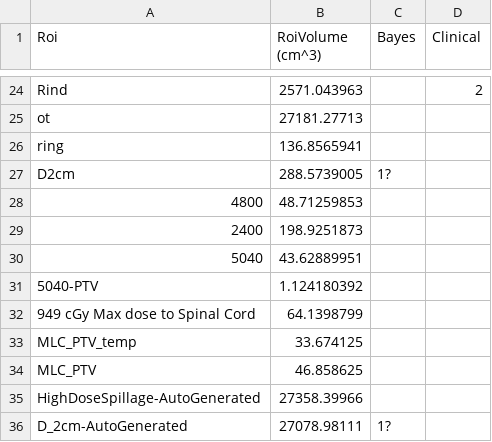
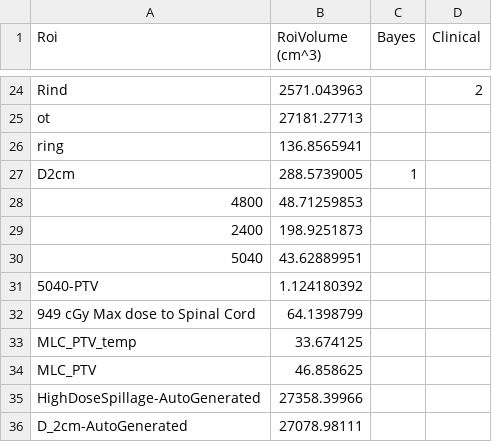
Before and after one commit to kels271828/RayBay, a CSV file: results/ZZ_MK_SBRTLL7289/roi_volumes.csv, drawn as a sheet; only a part is shown, gaps mark what is left out.

Commit message:
choose which D2cm ROI to use

```diff
--- a/results/ZZ_MK_SBRTLL7289/roi_volumes.csv
+++ b/results/ZZ_MK_SBRTLL7289/roi_volumes.csv
@@ -26,3 +26,3 @@ ot,27181.27713,,
 ring,136.8565941,,
-D2cm,288.5739005,1?,
+D2cm,288.5739005,1,
 4800,48.71259853,,
@@ -35,2 +35,2 @@ MLC_PTV,46.858625,,
 HighDoseSpillage-AutoGenerated,27358.39966,,
-D_2cm-AutoGenerated,27078.98111,1?,
+D_2cm-AutoGenerated,27078.98111,,
```
